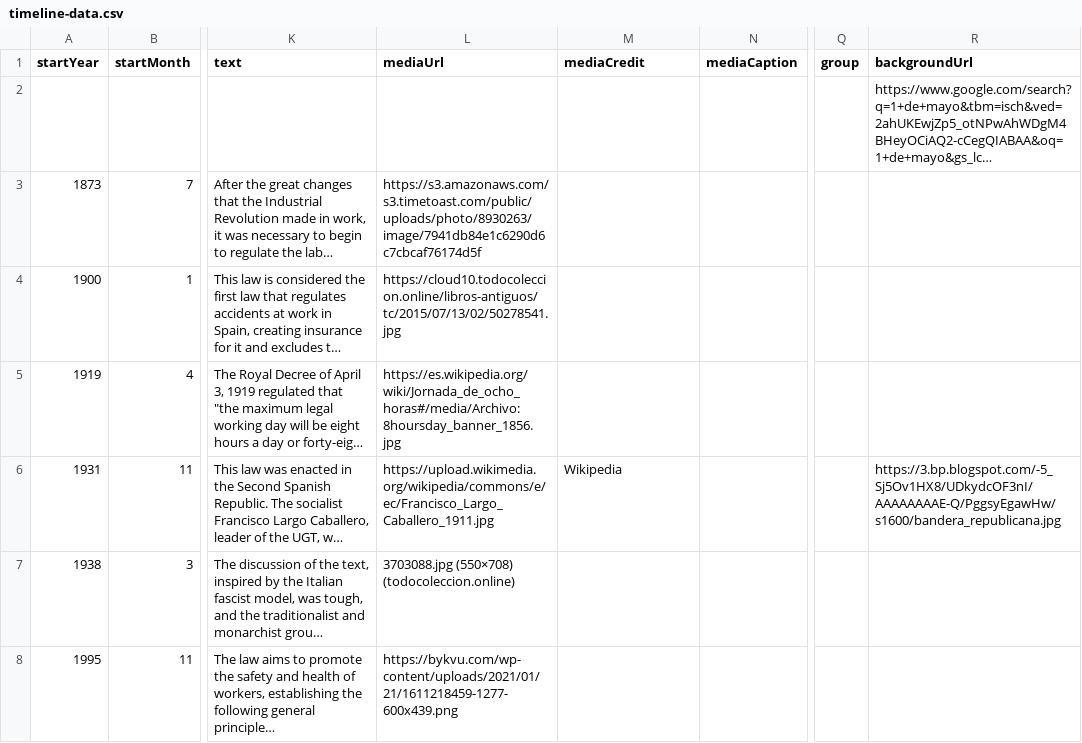
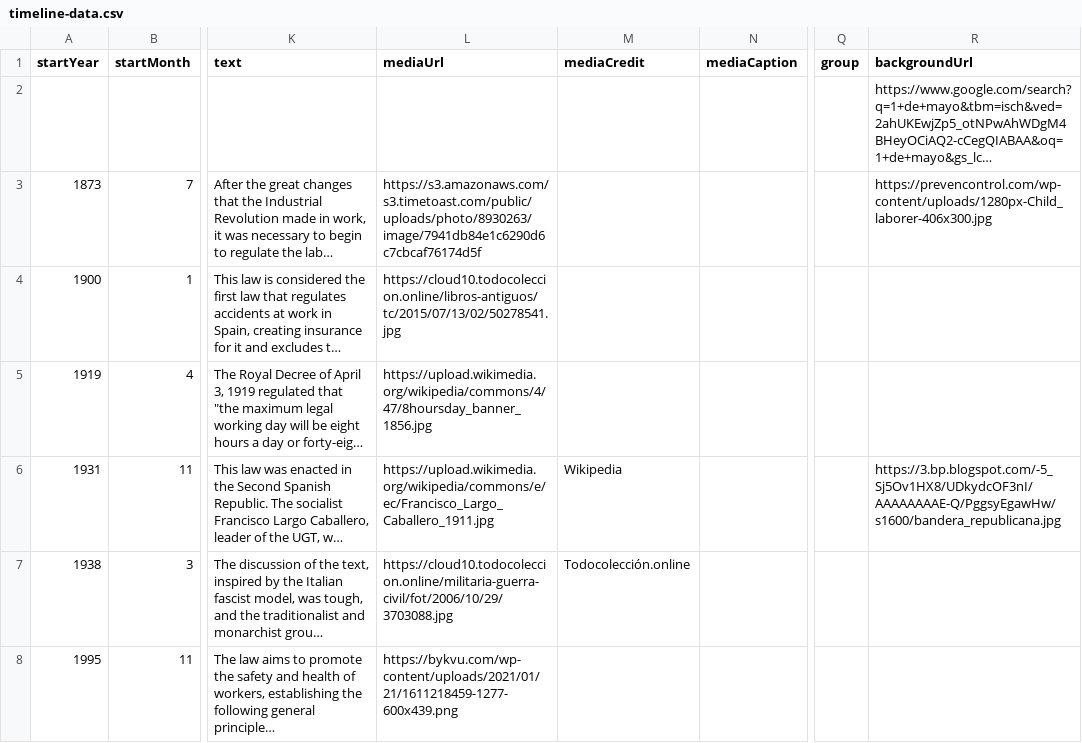
Before and after one commit to DeustoKom/MSGW2021-timeline, a CSV file: docs/group4/timeline-data.csv, drawn as a sheet; only a part is shown, gaps mark what is left out; long unchanged cells end in …; the diff covers the shown part only; the diff names each change by its address in the sheet, - before the commit and + after, or states it on an @@ line.

Commit message:
hi

```diff
--- a/docs/group4/timeline-data.csv
+++ b/docs/group4/timeline-data.csv
-R3 (backgroundUrl): (empty)
+R3 (backgroundUrl): https://prevencontrol.com/wp-content/uploads/1280px-Child_laborer-406x300.jpg
-L5 (mediaUrl): https://es.wikipedia.org/wiki/Jornada_de_ocho_horas#/media/Archivo:8hoursday_banner_1856.jpg
+L5 (mediaUrl): https://upload.wikimedia.org/wikipedia/commons/4/47/8hoursday_banner_1856.jpg
-L7 (mediaUrl): 3703088.jpg (550×708) (todocoleccion.online)
+L7 (mediaUrl): https://cloud10.todocoleccion.online/militaria-guerra-civil/fot/2006/10/29/3703088.jpg
-M7 (mediaCredit): (empty)
+M7 (mediaCredit): Todocolección.online
```
Also changed, not shown: 3 edited cells elsewhere in this file.
